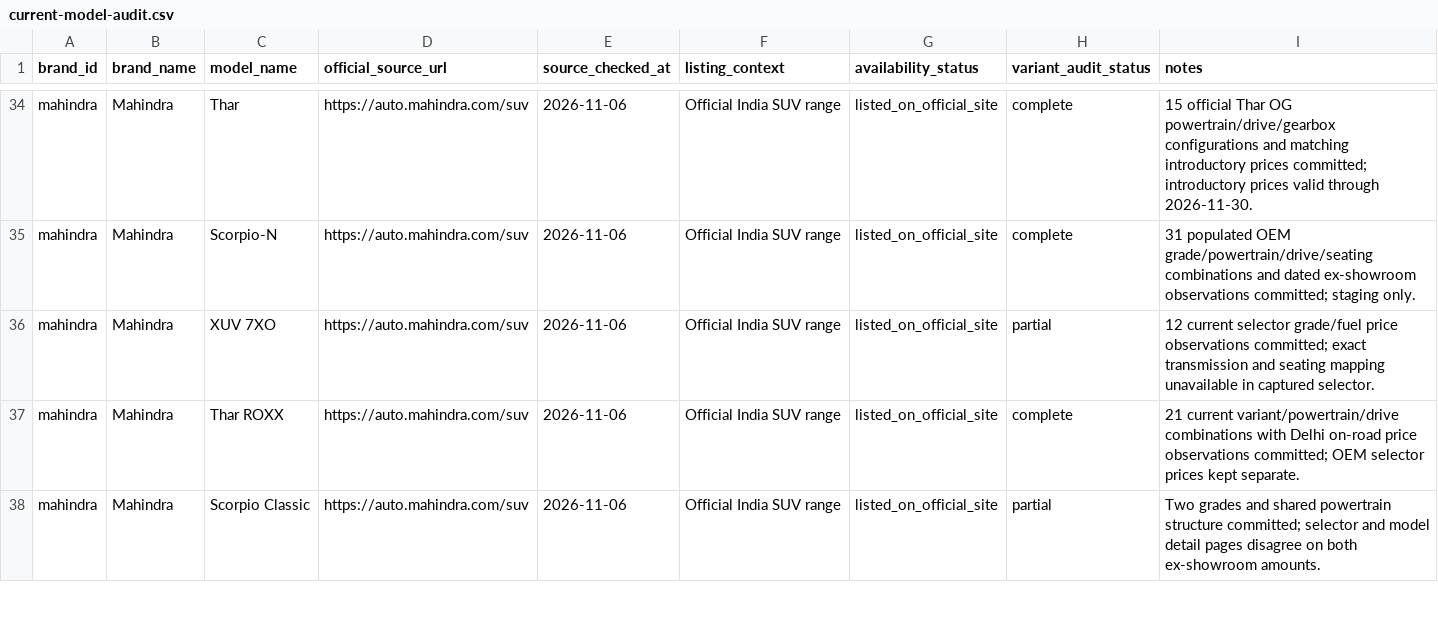
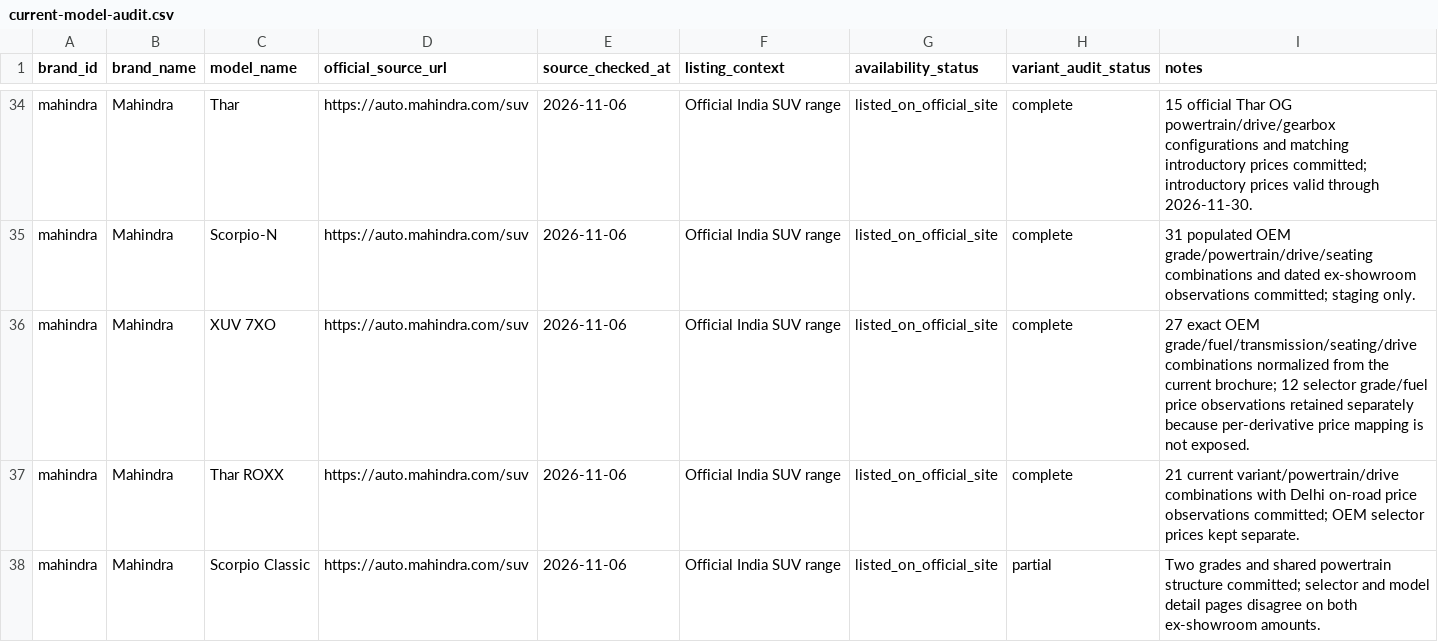
Before and after one commit to itrunks/motivo, a CSV file: data/current-model-audit.csv, drawn as a sheet; only a part is shown, gaps mark what is left out.

Commit message:
audit: mark XUV 7XO structure normalization complete

```diff
--- a/data/current-model-audit.csv
+++ b/data/current-model-audit.csv
@@ -35,3 +35,3 @@
 "mahindra","Mahindra","Scorpio-N","https://auto.mahindra.com/suv","2026-11-06","Official India SUV range","listed_on_official_site","complete","31 populated OEM grade/powertrain/drive/seating combinations and dated ex-showroom observations committed; staging only."
-"mahindra","Mahindra","XUV 7XO","https://auto.mahindra.com/suv","2026-11-06","Official India SUV range","listed_on_official_site","partial","12 current selector grade/fuel price observations committed; exact transmission and seating mapping unavailable in captured selector."
+"mahindra","Mahindra","XUV 7XO","https://auto.mahindra.com/suv","2026-11-06","Official India SUV range","listed_on_official_site","complete","27 exact OEM grade/fuel/transmission/seating/drive combinations normalized from the current brochure; 12 selector grade/fuel price observations retained separately because per-derivative price mapping is not exposed."
 "mahindra","Mahindra","Thar ROXX","https://auto.mahindra.com/suv","2026-11-06","Official India SUV range","listed_on_official_site","complete","21 current variant/powertrain/drive combinations with Delhi on-road price observations committed; OEM selector prices kept separate."
```
